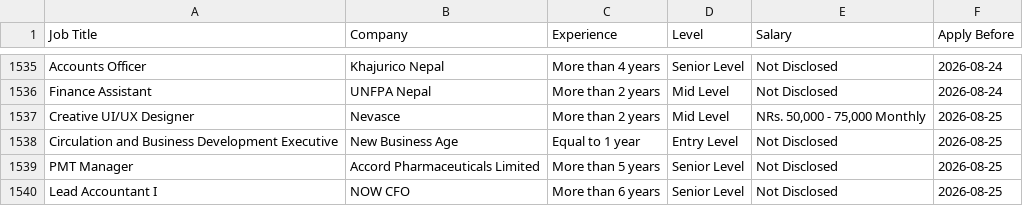
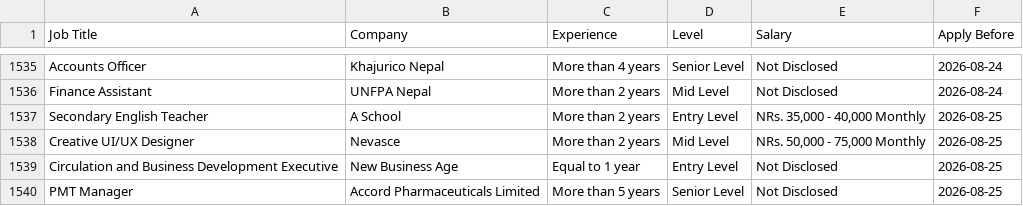
Before and after one commit to ashira-maharjan/jobportal-scraper, a CSV file: data_file/by_deadline.csv, drawn as a sheet; only a part is shown, gaps mark what is left out; the shorter side is filled out with more unchanged rows.

Commit message:
Auto update job data

```diff
--- a/data_file/by_deadline.csv
+++ b/data_file/by_deadline.csv
@@ -1536,2 +1536,3 @@ Accounts Officer,Khajurico Nepal,More than 4 years,Senior Level,Not Disclosed,20
 Finance Assistant,UNFPA Nepal,More than 2 years,Mid Level,Not Disclosed,2026-08-24
+Secondary English Teacher,A School,More than 2 years,Entry Level,"NRs. 35,000 - 40,000 Monthly",2026-08-25
 Creative UI/UX Designer,Nevasce,More than 2 years,Mid Level,"NRs. 50,000 - 75,000 Monthly",2026-08-25
```
Also changed, not shown: data_file/top_jobs.csv.
